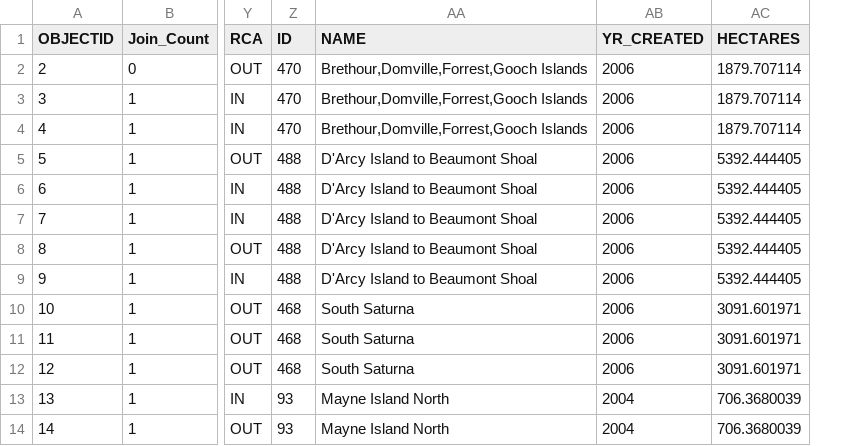
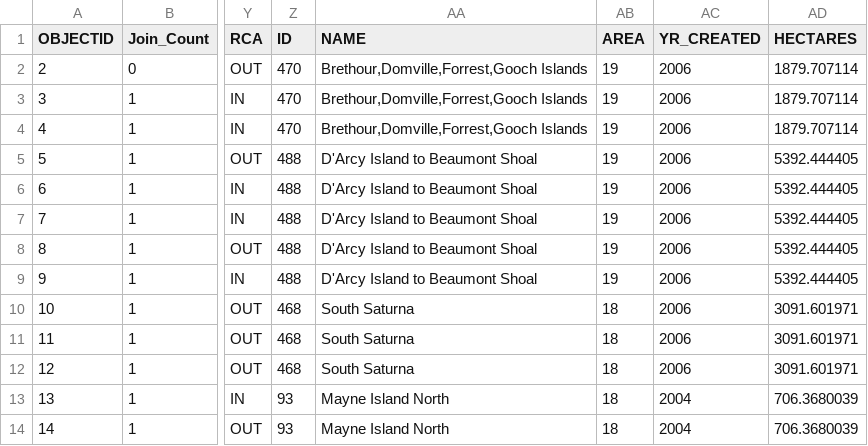
Before and after one commit to fionatfrancis/ROV2018, a CSV file: Station_ID_RCA.csv, drawn as a sheet; only a part is shown, gaps mark what is left out; the diff names each change by its address in the sheet, - before the commit and + after, or states it on an @@ line.

```diff
--- a/Station_ID_RCA.csv
+++ b/Station_ID_RCA.csv
+column AB (AREA), rows 2-14: 19 | 19 | 19 | 19 | 19 | 19 | 19 | 19 | 18 | 18 | 18 | 18 | 18
```
Also changed, not shown: 16 other files.
